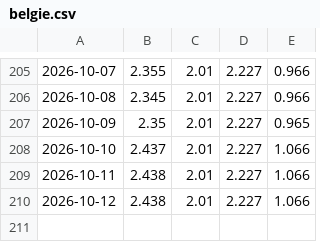
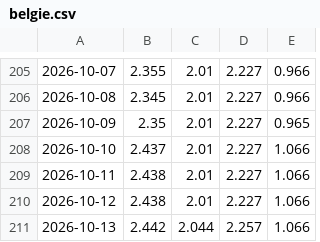
Before and after one commit to joelpfeiffer/WebScrapeData, a CSV file: docs/data/belgie.csv, drawn as a sheet; only a part is shown, gaps mark what is left out; the diff names each change by its address in the sheet, - before the commit and + after, or states it on an @@ line.

```diff
--- a/docs/data/belgie.csv
+++ b/docs/data/belgie.csv
+row 211: 2026-10-13 | 2.442 | 2.044 | 2.257 | 1.066
```
Also changed, not shown: docs/data/duitsland.csv, docs/data/frankrijk.csv, 42 other files.
